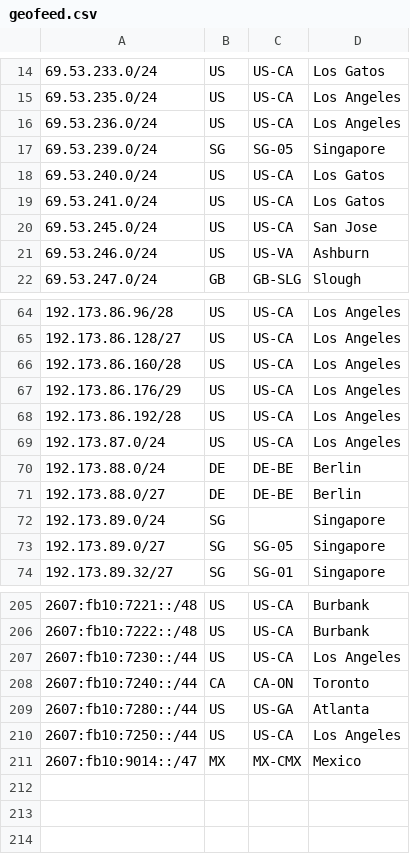
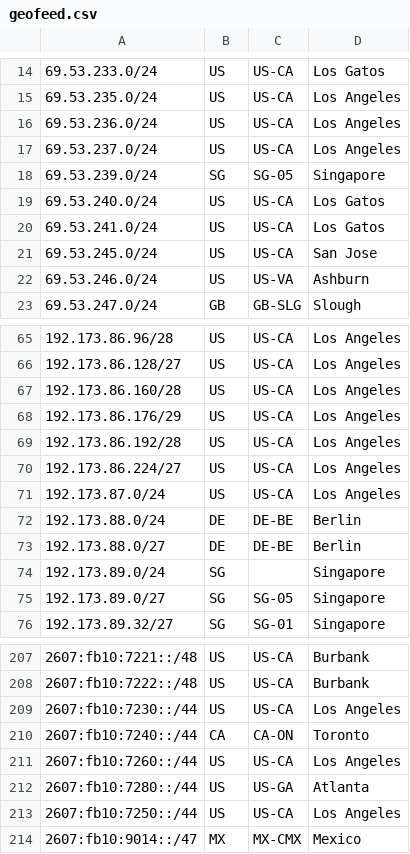
Before and after one commit to Netflix/nflx-geofeed, a CSV file: geofeed.csv, drawn as a sheet; only a part is shown, gaps mark what is left out; the diff names each change by its address in the sheet, - before the commit and + after, or states it on an @@ line.

Commit message:
Adding lax001

```diff
--- a/geofeed.csv
+++ b/geofeed.csv
+row 17: 69.53.237.0/24 | US | US-CA | Los Angeles
+row 70: 192.173.86.224/27 | US | US-CA | Los Angeles
+row 211: 2607:fb10:7260::/44 | US | US-CA | Los Angeles
```
